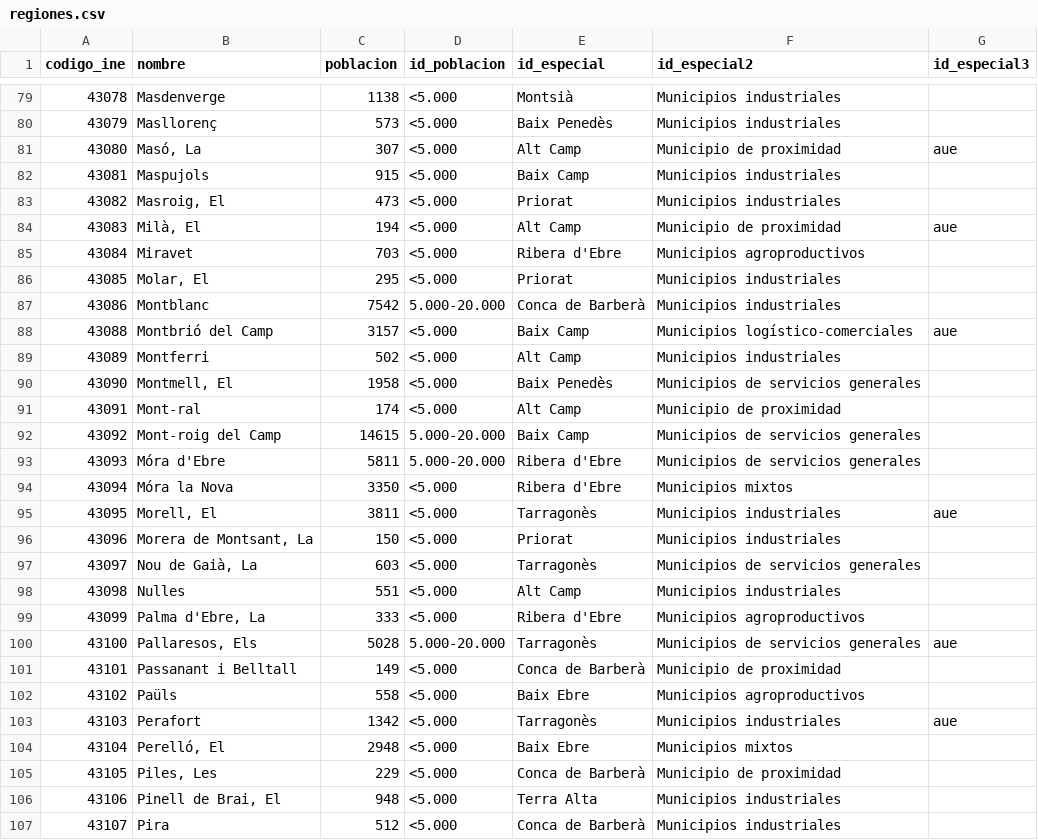
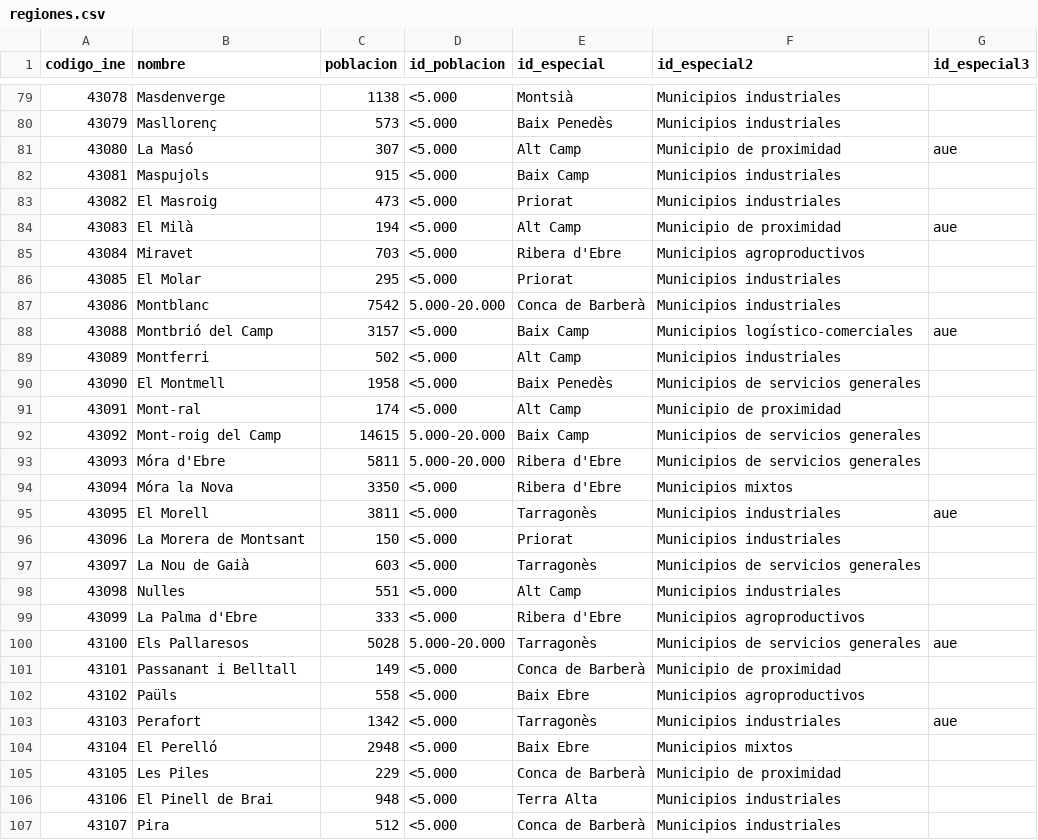
Before and after one commit to sdgviz/observatorio-tarragona-datos, a CSV file: dataset/regiones.csv, drawn as a sheet; only a part is shown, gaps mark what is left out; the diff covers the shown part only.

```diff
--- a/dataset/regiones.csv
+++ b/dataset/regiones.csv
@@ -80,8 +80,8 @@ codigo_ine,nombre,poblacion,id_poblacion,id_especial,id_especial2,id_especial3
 43079,Masllorenç,573,<5.000,Baix Penedès,Municipios industriales,
-43080,"Masó, La",307,<5.000,Alt Camp,Municipio de proximidad,aue
+43080,La Masó,307,<5.000,Alt Camp,Municipio de proximidad,aue
 43081,Maspujols,915,<5.000,Baix Camp,Municipios industriales,
-43082,"Masroig, El",473,<5.000,Priorat,Municipios industriales,
-43083,"Milà, El",194,<5.000,Alt Camp,Municipio de proximidad,aue
+43082,El Masroig,473,<5.000,Priorat,Municipios industriales,
+43083,El Milà,194,<5.000,Alt Camp,Municipio de proximidad,aue
 43084,Miravet,703,<5.000,Ribera d'Ebre,Municipios agroproductivos,
-43085,"Molar, El",295,<5.000,Priorat,Municipios industriales,
+43085,El Molar,295,<5.000,Priorat,Municipios industriales,
 43086,Montblanc,7542,5.000-20.000,Conca de Barberà,Municipios industriales,
@@ -89,3 +89,3 @@ codigo_ine,nombre,poblacion,id_poblacion,id_especial,id_especial2,id_especial3
 43089,Montferri,502,<5.000,Alt Camp,Municipios industriales,
-43090,"Montmell, El",1958,<5.000,Baix Penedès,Municipios de servicios generales,
+43090,El Montmell,1958,<5.000,Baix Penedès,Municipios de servicios generales,
 43091,Mont-ral,174,<5.000,Alt Camp,Municipio de proximidad,
@@ -94,8 +94,8 @@ codigo_ine,nombre,poblacion,id_poblacion,id_especial,id_especial2,id_especial3
 43094,Móra la Nova,3350,<5.000,Ribera d'Ebre,Municipios mixtos,
-43095,"Morell, El",3811,<5.000,Tarragonès,Municipios industriales,aue
-43096,"Morera de Montsant, La",150,<5.000,Priorat,Municipios industriales,
-43097,"Nou de Gaià, La",603,<5.000,Tarragonès,Municipios de servicios generales,
+43095,El Morell,3811,<5.000,Tarragonès,Municipios industriales,aue
+43096,La Morera de Montsant,150,<5.000,Priorat,Municipios industriales,
+43097,La Nou de Gaià,603,<5.000,Tarragonès,Municipios de servicios generales,
 43098,Nulles,551,<5.000,Alt Camp,Municipios industriales,
-43099,"Palma d'Ebre, La",333,<5.000,Ribera d'Ebre,Municipios agroproductivos,
-43100,"Pallaresos, Els",5028,5.000-20.000,Tarragonès,Municipios de servicios generales,aue
+43099,La Palma d'Ebre,333,<5.000,Ribera d'Ebre,Municipios agroproductivos,
+43100,Els Pallaresos,5028,5.000-20.000,Tarragonès,Municipios de servicios generales,aue
 43101,Passanant i Belltall,149,<5.000,Conca de Barberà,Municipio de proximidad,
@@ -103,5 +103,5 @@ codigo_ine,nombre,poblacion,id_poblacion,id_especial,id_especial2,id_especial3
 43103,Perafort,1342,<5.000,Tarragonès,Municipios industriales,aue
-43104,"Perelló, El",2948,<5.000,Baix Ebre,Municipios mixtos,
-43105,"Piles, Les",229,<5.000,Conca de Barberà,Municipio de proximidad,
-43106,"Pinell de Brai, El",948,<5.000,Terra Alta,Municipios industriales,
+43104,El Perelló,2948,<5.000,Baix Ebre,Municipios mixtos,
+43105,Les Piles,229,<5.000,Conca de Barberà,Municipio de proximidad,
+43106,El Pinell de Brai,948,<5.000,Terra Alta,Municipios industriales,
 43107,Pira,512,<5.000,Conca de Barberà,Municipios industriales,
```
Also changed, not shown: 38 edited cells elsewhere in this file, dataset/promedios_municipio_objetivo_aue.csv, 13 other files.
